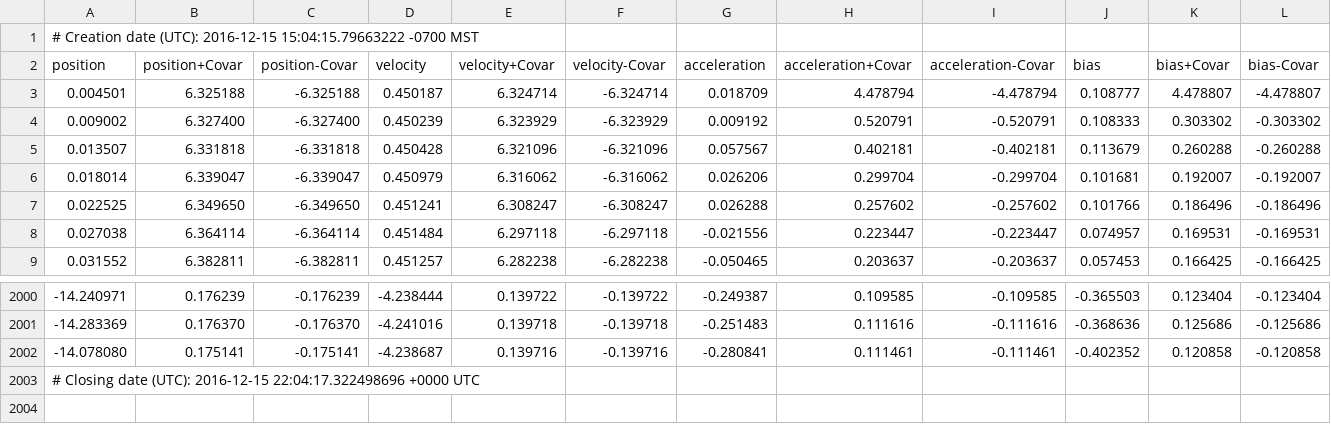
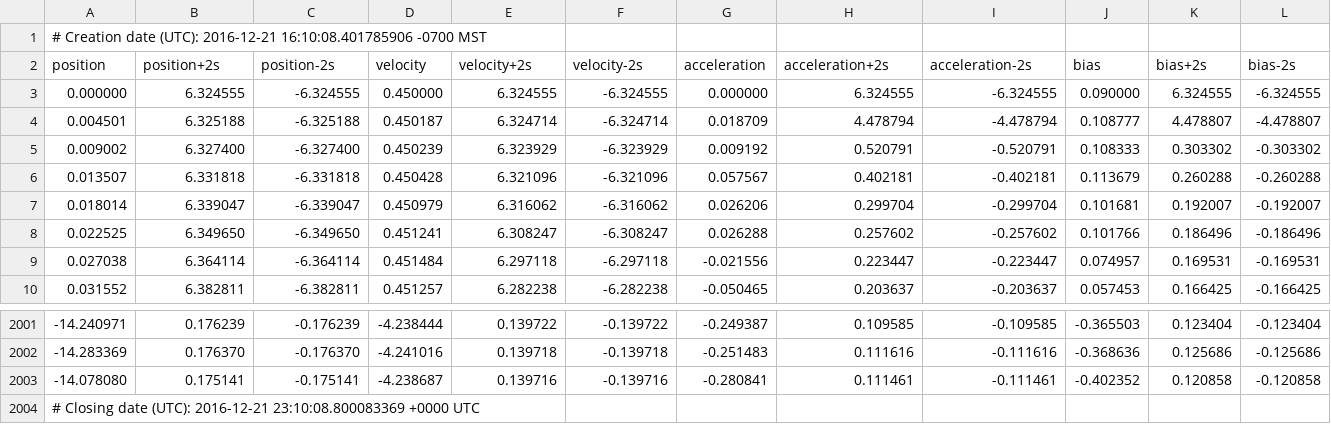
Before and after one commit to ChristopherRabotin/gokalman, a CSV file: examples/jerkcar/sqrt.csv, drawn as a sheet; only a part is shown, gaps mark what is left out.

Commit message:
Fixed jerkcar for API changes

```diff
--- a/examples/jerkcar/sqrt.csv
+++ b/examples/jerkcar/sqrt.csv
@@ -1,3 +1,4 @@
-# Creation date (UTC): 2016-12-15 15:04:15.79663222 -0700 MST
-position,position+Covar,position-Covar,velocity,velocity+Covar,velocity-Covar,acceleration,acceleration+Covar,acceleration-Covar,bias,bias+Covar,bias-Covar
+# Creation date (UTC): 2016-12-21 16:10:08.401785906 -0700 MST
+position,position+2s,position-2s,velocity,velocity+2s,velocity-2s,acceleration,acceleration+2s,acceleration-2s,bias,bias+2s,bias-2s
+0.000000,6.324555,-6.324555,0.450000,6.324555,-6.324555,0.000000,6.324555,-6.324555,0.090000,6.324555,-6.324555
 0.004501,6.325188,-6.325188,0.450187,6.324714,-6.324714,0.018709,4.478794,-4.478794,0.108777,4.478807,-4.478807
@@ -2002,2 +2003,2 @@ position,position+Covar,position-Covar,velocity,velocity+Covar,velocity-Covar,ac
 -14.078080,0.175141,-0.175141,-4.238687,0.139716,-0.139716,-0.280841,0.111461,-0.111461,-0.402352,0.120858,-0.120858
-# Closing date (UTC): 2016-12-15 22:04:17.322498696 +0000 UTC
+# Closing date (UTC): 2016-12-21 23:10:08.800083369 +0000 UTC
```
Also changed, not shown: examples/jerkcar/information.csv, examples/jerkcar/vanilla.csv, 2 other files.
